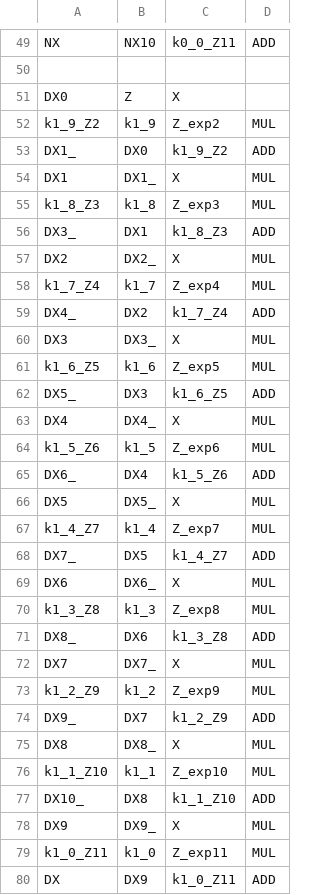
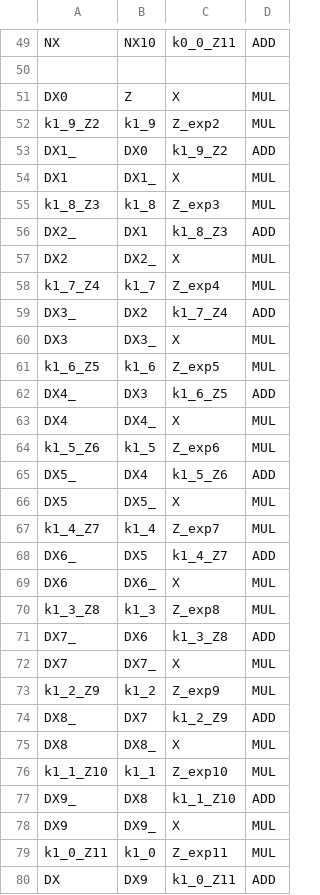
Before and after one commit to wtrgjadmw/ABE, a CSV file: csv/ISOGENY.csv, drawn as a sheet; only a part is shown, gaps mark what is left out; the diff covers the shown part only.

```diff
--- a/csv/ISOGENY.csv
+++ b/csv/ISOGENY.csv
@@ -50,3 +50,3 @@ NX,NX10,k0_0_Z11,ADD
 
-DX0,Z,X
+DX0,Z,X,MUL
 k1_9_Z2,k1_9,Z_exp2,MUL
@@ -55,24 +55,24 @@ DX1,DX1_,X,MUL
 k1_8_Z3,k1_8,Z_exp3,MUL
-DX3_,DX1,k1_8_Z3,ADD
+DX2_,DX1,k1_8_Z3,ADD
 DX2,DX2_,X,MUL
 k1_7_Z4,k1_7,Z_exp4,MUL
-DX4_,DX2,k1_7_Z4,ADD
+DX3_,DX2,k1_7_Z4,ADD
 DX3,DX3_,X,MUL
 k1_6_Z5,k1_6,Z_exp5,MUL
-DX5_,DX3,k1_6_Z5,ADD
+DX4_,DX3,k1_6_Z5,ADD
 DX4,DX4_,X,MUL
 k1_5_Z6,k1_5,Z_exp6,MUL
-DX6_,DX4,k1_5_Z6,ADD
+DX5_,DX4,k1_5_Z6,ADD
 DX5,DX5_,X,MUL
 k1_4_Z7,k1_4,Z_exp7,MUL
-DX7_,DX5,k1_4_Z7,ADD
+DX6_,DX5,k1_4_Z7,ADD
 DX6,DX6_,X,MUL
 k1_3_Z8,k1_3,Z_exp8,MUL
-DX8_,DX6,k1_3_Z8,ADD
+DX7_,DX6,k1_3_Z8,ADD
 DX7,DX7_,X,MUL
 k1_2_Z9,k1_2,Z_exp9,MUL
-DX9_,DX7,k1_2_Z9,ADD
+DX8_,DX7,k1_2_Z9,ADD
 DX8,DX8_,X,MUL
 k1_1_Z10,k1_1,Z_exp10,MUL
-DX10_,DX8,k1_1_Z10,ADD
+DX9_,DX8,k1_1_Z10,ADD
 DX9,DX9_,X,MUL
```
Also changed, not shown: 1 added row and 16 edited cells elsewhere in this file, csv/SSWU_BEFORE_EXP.csv, 52 other files.
